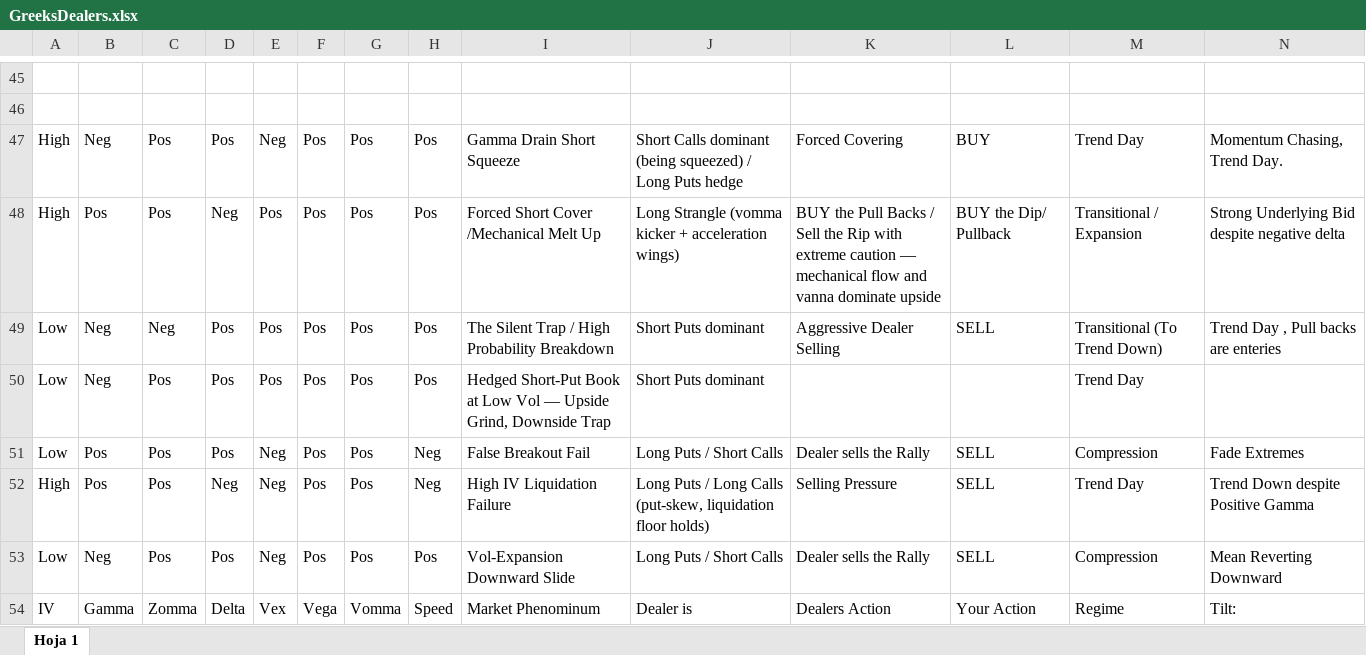
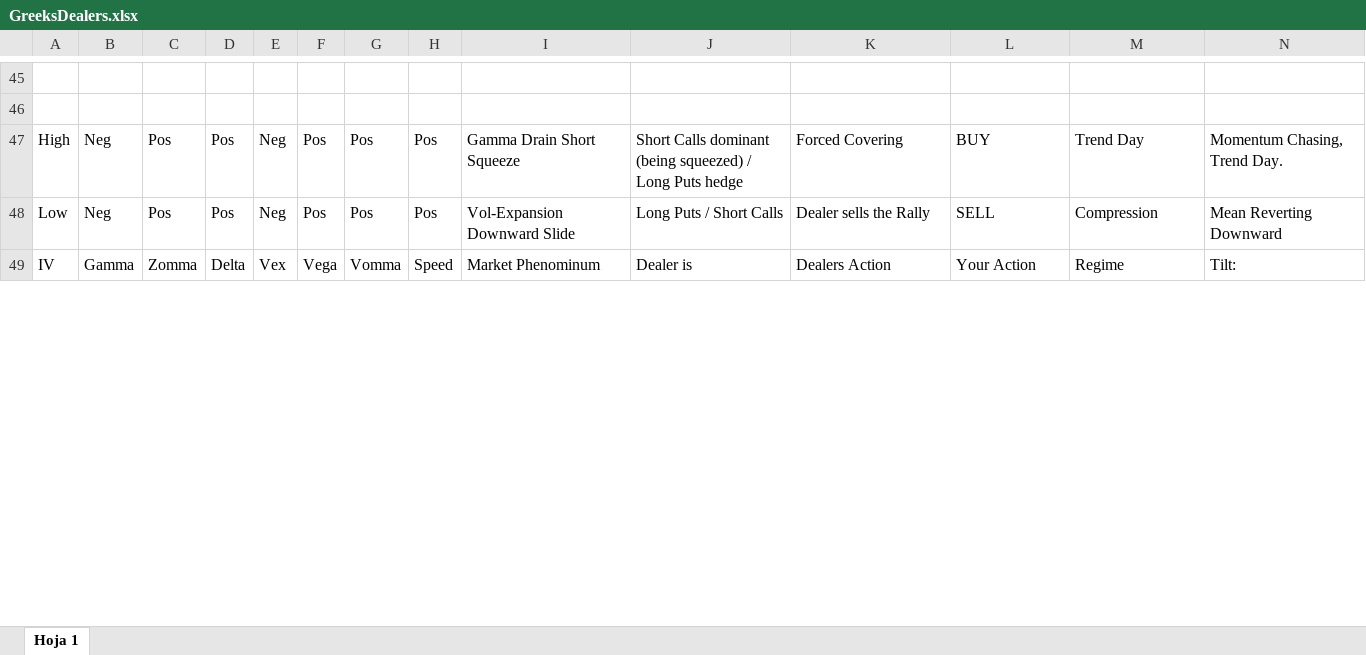
Before and after one commit to Kripta-Studios/Gex-Dashboard-Live, an Excel workbook: GreeksDealers.xlsx, sheet Hoja 1, drawn as a sheet; only a part is shown, gaps mark what is left out; values as stored, in another font and other column widths than the file's, no cell formats; removed rows and columns are numbered as before the commit, all else as after; rows hold the shown columns only; the diff covers the shown part only; the diff names each change by its address in the sheet, - before the commit and + after, or states it on an @@ line.

```diff
--- a/GreeksDealers.xlsx (sheet Hoja 1)
+++ b/GreeksDealers.xlsx (sheet Hoja 1)
-row 48: High | Pos | Pos | Neg | Pos | Pos | Pos | Pos | Forced Short Cover /Mechanical Melt Up | Long Strangle (vomma kicker + acceleration wings) | BUY the Pull Backs / Sell the Rip with extreme caution — mechanical flow and vanna dominate upside | BUY the Dip/ Pullback | Transitional / Expansion | Strong Underlying Bid despite negative delta
-row 49: Low | Neg | Neg | Pos | Pos | Pos | Pos | Pos | The Silent Trap / High Probability Breakdown | Short Puts dominant | Aggressive Dealer Selling | SELL | Transitional (To Trend Down) | Trend Day , Pull backs are enteries
-row 50: Low | Neg | Pos | Pos | Pos | Pos | Pos | Pos | Hedged Short-Put Book at Low Vol — Upside Grind, Downside Trap | Short Puts dominant |  |  | Trend Day
-row 51: Low | Pos | Pos | Pos | Neg | Pos | Pos | Neg | False Breakout Fail | Long Puts / Short Calls | Dealer sells the Rally | SELL | Compression | Fade Extremes
-row 52: High | Pos | Pos | Neg | Neg | Pos | Pos | Neg | High IV Liquidation Failure | Long Puts / Long Calls (put-skew, liquidation floor holds) | Selling Pressure | SELL | Trend Day | Trend Down despite Positive Gamma
```
Also changed, not shown: 9 added rows and 133 edited cells elsewhere in this sheet, cell formats, 44 other files.
